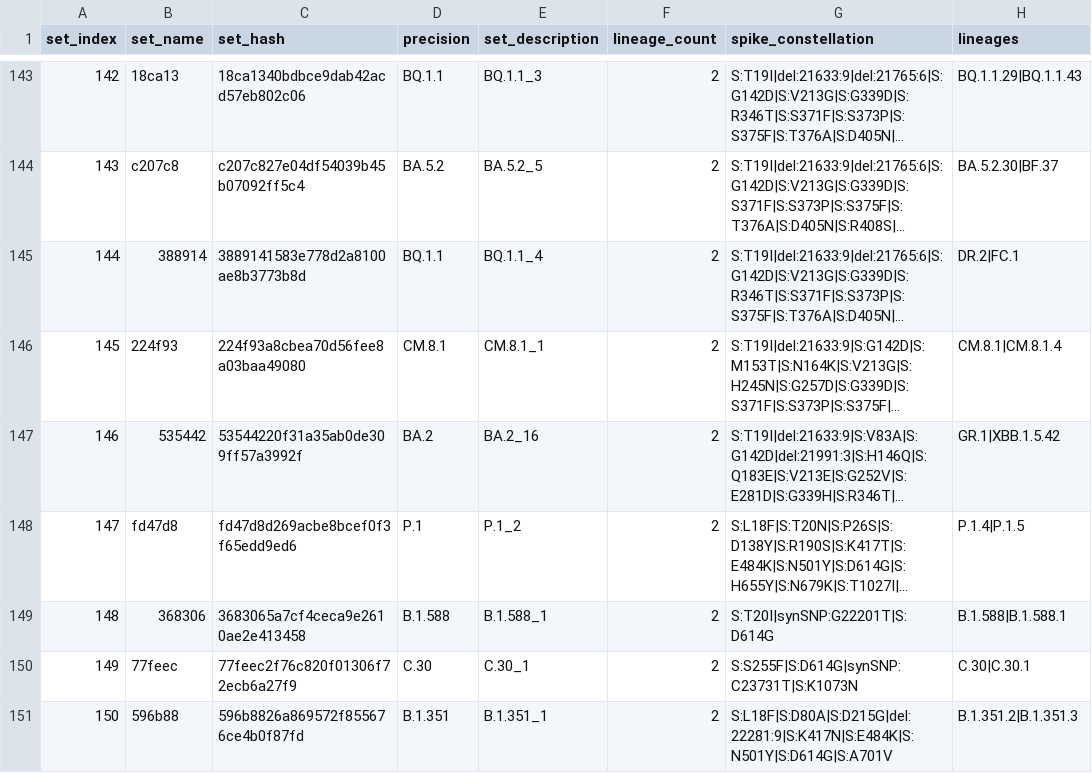
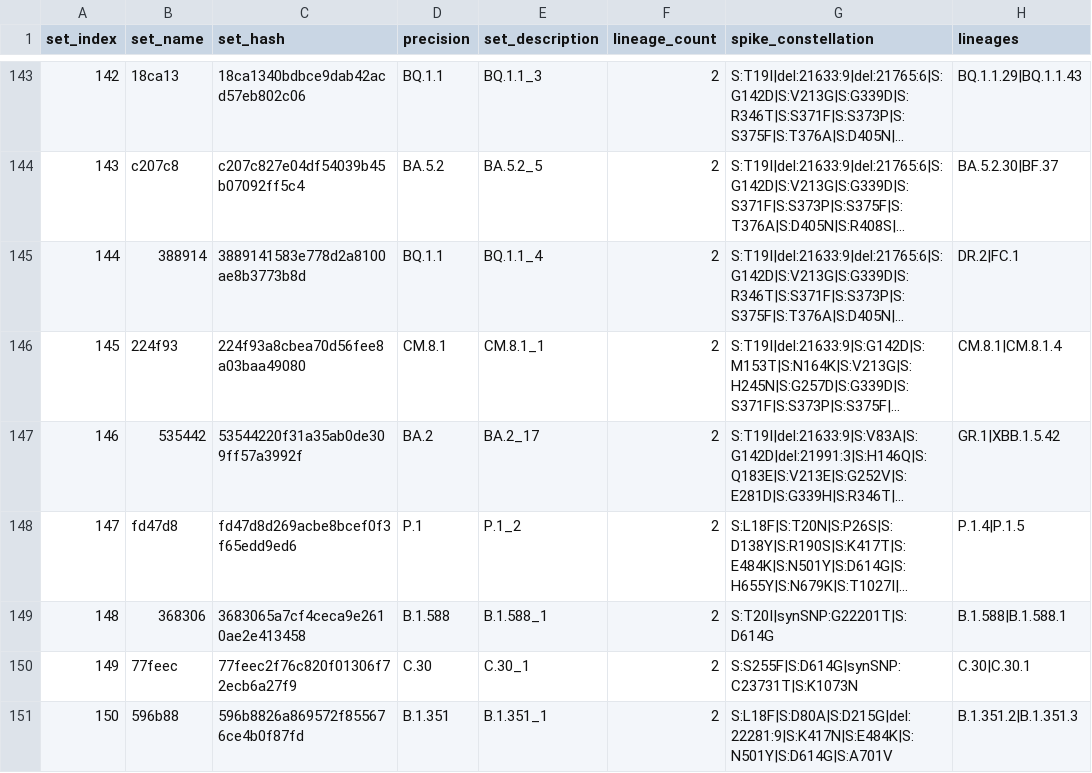
Before and after one commit to cov-lineages/hedgehog, a CSV file: hedgehog/data/set_names.60.csv, drawn as a sheet; only a part is shown, gaps mark what is left out; long unchanged cells end in …; the diff covers the shown part only; the diff names each change by its address in the sheet, - before the commit and + after, or states it on an @@ line.

```diff
--- a/hedgehog/data/set_names.60.csv
+++ b/hedgehog/data/set_names.60.csv
-E147 (set_description): BA.2_16
+E147 (set_description): BA.2_17
```
Also changed, not shown: 42 edited cells elsewhere in this file, 1 other file.
